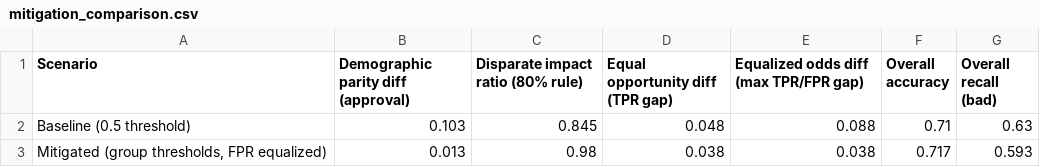
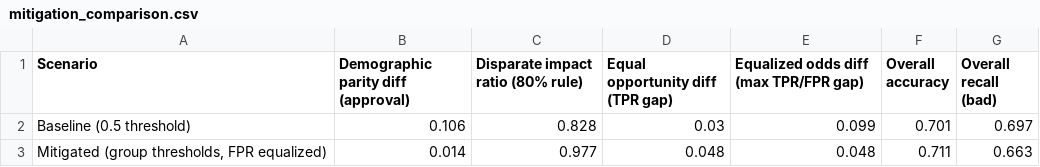
Before and after one commit to rahuldevagiri/credit-score-system, a CSV file: results/mitigation_comparison.csv, drawn as a sheet.

```diff
--- a/results/mitigation_comparison.csv
+++ b/results/mitigation_comparison.csv
@@ -1,3 +1,3 @@
 Scenario,Demographic parity diff (approval),Disparate impact ratio (80% rule),Equal opportunity diff (TPR gap),Equalized odds diff (max TPR/FPR gap),Overall accuracy,Overall recall (bad)
-Baseline (0.5 threshold),0.103,0.845,0.048,0.088,0.71,0.63
-"Mitigated (group thresholds, FPR equalized)",0.013,0.98,0.038,0.038,0.717,0.593
+Baseline (0.5 threshold),0.106,0.828,0.03,0.099,0.701,0.697
+"Mitigated (group thresholds, FPR equalized)",0.014,0.977,0.048,0.048,0.711,0.663
```
Also changed, not shown: 32 other files.
